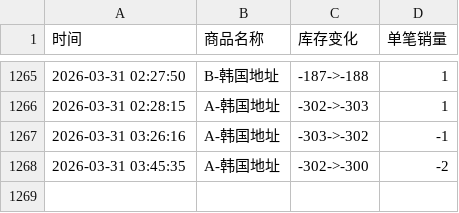
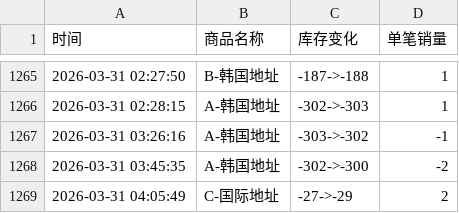
Before and after one commit to Juineii/hanbin_k40410, a CSV file: 成韩彬线下签售.csv, drawn as a sheet; only a part is shown, gaps mark what is left out; the diff names each change by its address in the sheet, - before the commit and + after, or states it on an @@ line.

Commit message:
自动更新数据 2026-03-31 04:05:50

```diff
--- a/成韩彬线下签售.csv
+++ b/成韩彬线下签售.csv
+row 1269: 2026-03-31 04:05:49 | C-国际地址 | -27->-29 | 2
```
